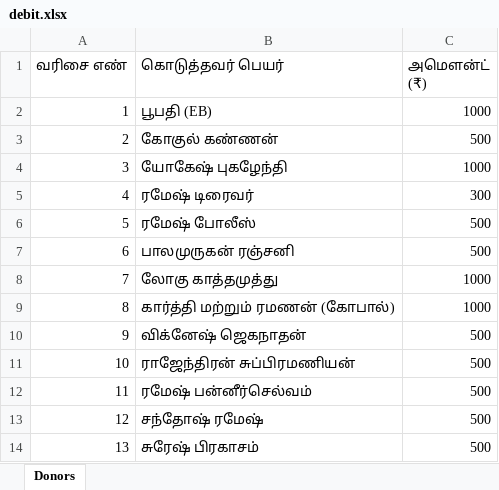
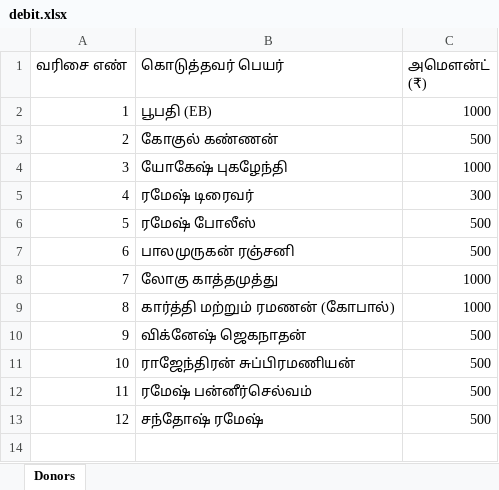
Before and after one commit to SureshPrakasam94/sithivinayagar-srs, an Excel workbook: data/debit.xlsx, sheet Donors, drawn as a sheet; values as stored, in another font and other column widths than the file's, no borders; the diff names each change by its address in the sheet, - before the commit and + after, or states it on an @@ line.

Commit message:
upload donors.xlsx 2026-09-13T15:15:50.929Z

```diff
--- a/data/debit.xlsx (sheet Donors)
+++ b/data/debit.xlsx (sheet Donors)
-row 14: 13 | சுரேஷ் பிரகாசம் | 500
```
